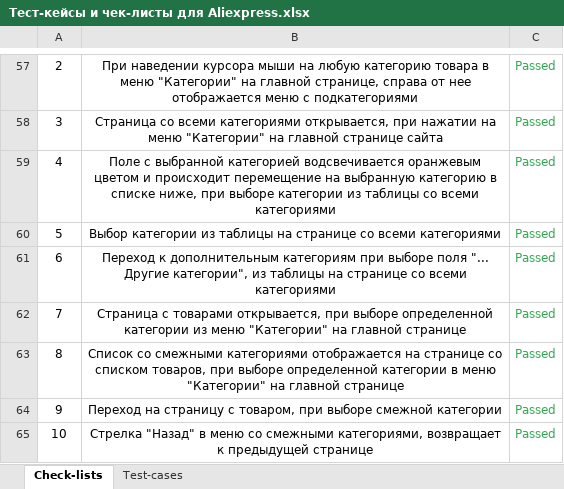
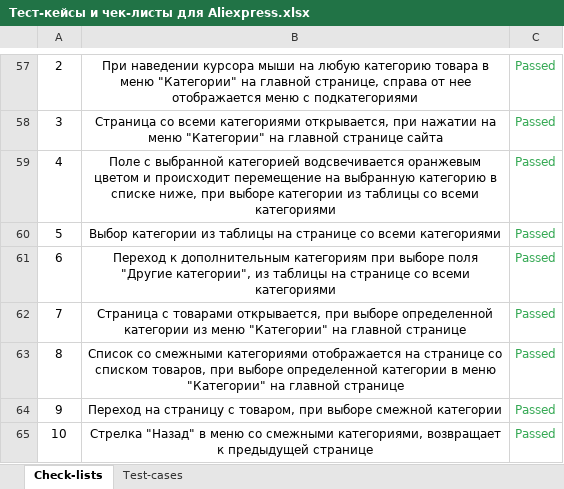
Before and after one commit to OlgaGrinyova/ArtsiomRusau-_QACourse, an Excel workbook: Тест-кейсы и чек-листы для Aliexpress.xlsx, sheet Check-lists, drawn as a sheet; only a part is shown, gaps mark what is left out; values as stored, in another font and other column widths than the file's, no borders; charts and pictures not drawn; the diff names each change by its address in the sheet, - before the commit and + after, or states it on an @@ line.

Commit message:
Add new info to the file

```diff
--- a/Тест-кейсы и чек-листы для Aliexpress.xlsx (sheet Check-lists)
+++ b/Тест-кейсы и чек-листы для Aliexpress.xlsx (sheet Check-lists)
-B61: …выборе поля "... Другие категории", из…
+B61: …выборе поля "Другие категории", из…
```
Also changed, not shown: charts or pictures.
